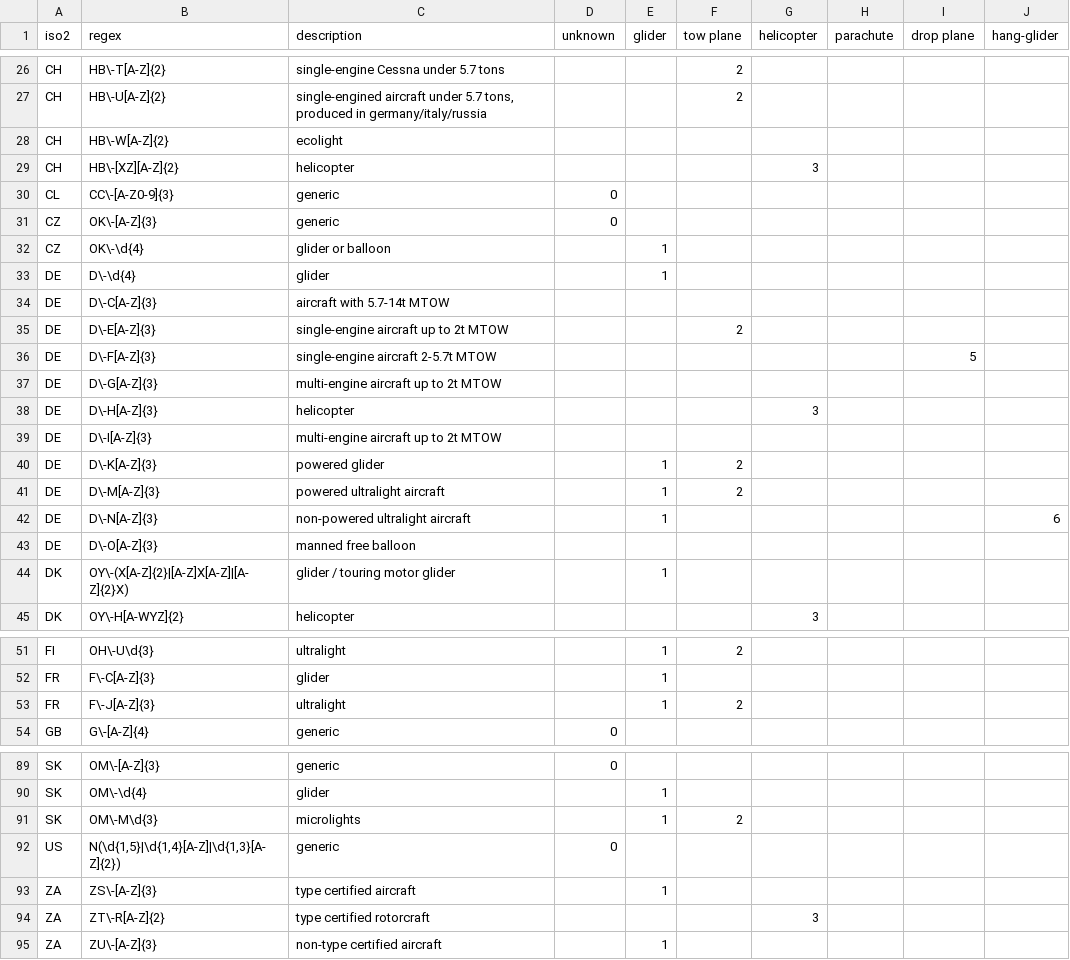
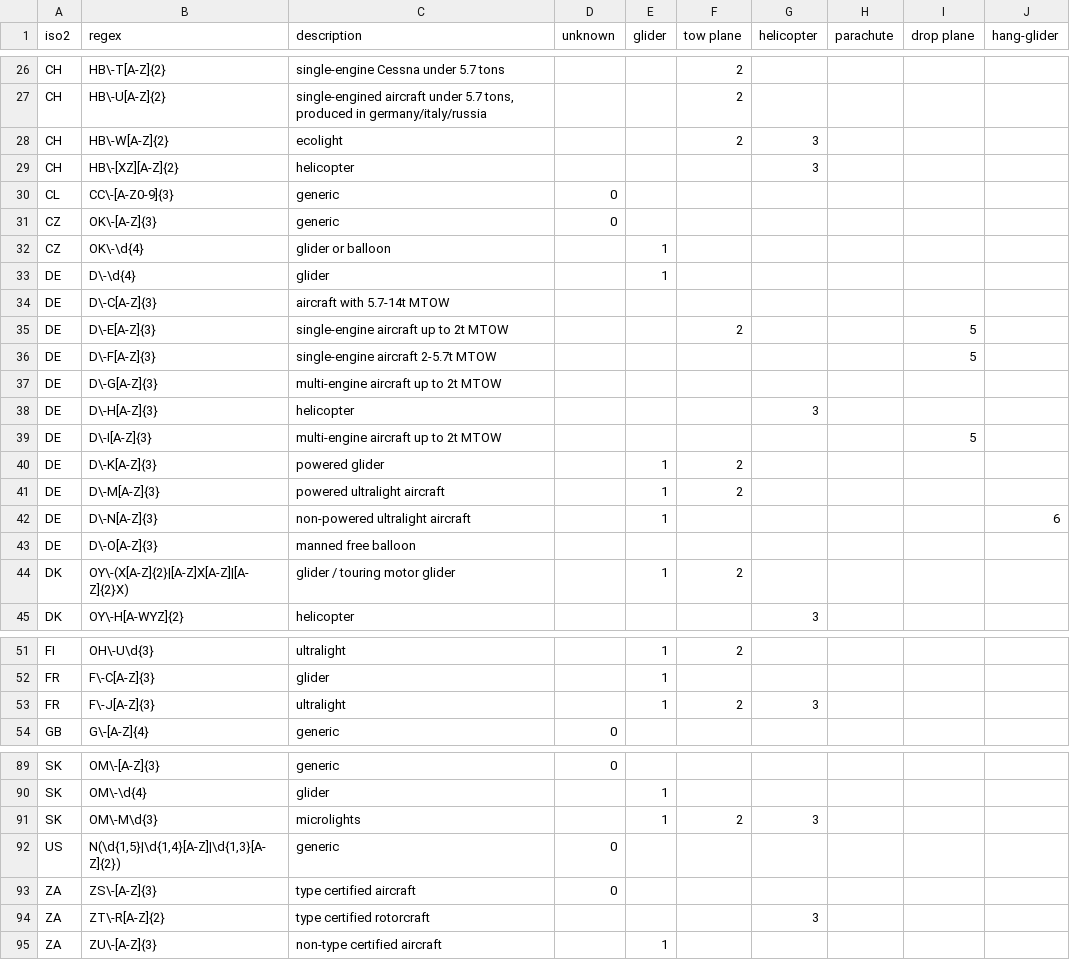
Before and after one commit to Meisterschueler/ogn-monitoring, a CSV file: ressources/iso2_registration_regex.csv, drawn as a sheet; only a part is shown, gaps mark what is left out; the diff covers the shown part only; the diff names each change by its address in the sheet, - before the commit and + after, or states it on an @@ line.

Commit message:
Update iso2_registration_regex.csv

```diff
--- a/ressources/iso2_registration_regex.csv
+++ b/ressources/iso2_registration_regex.csv
-F28 (tow plane): (empty)
+F28 (tow plane): 2
-G28 (helicopter): (empty)
+G28 (helicopter): 3
-I35 (drop plane): (empty)
+I35 (drop plane): 5
-I39 (drop plane): (empty)
+I39 (drop plane): 5
-F44 (tow plane): (empty)
+F44 (tow plane): 2
-G53 (helicopter): (empty)
+G53 (helicopter): 3
-G91 (helicopter): (empty)
+G91 (helicopter): 3
-D93 (unknown): (empty)
+D93 (unknown): 0
-E93 (glider): 1
+E93 (glider): (empty)
```
Also changed, not shown: 1 edited cell elsewhere in this file.
